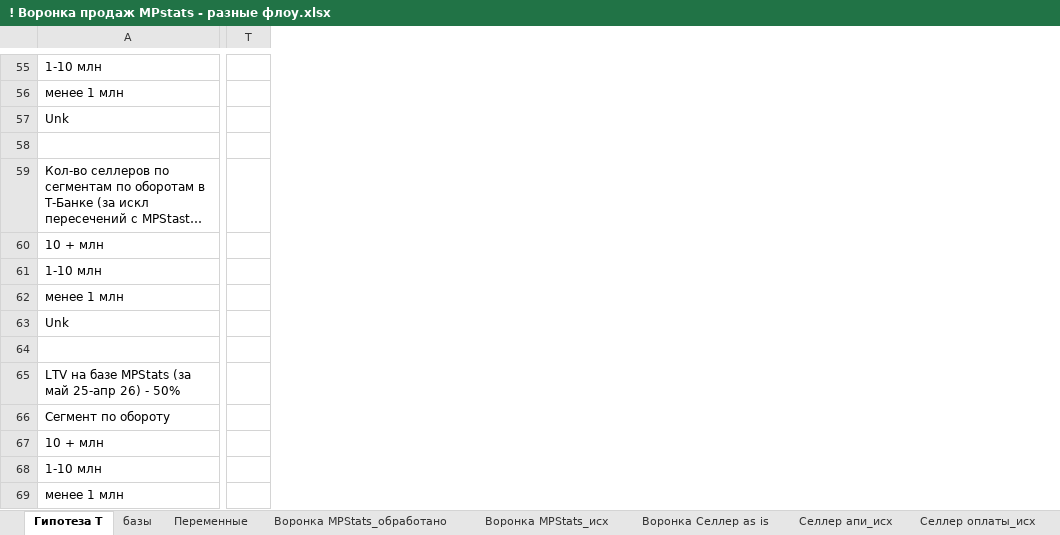
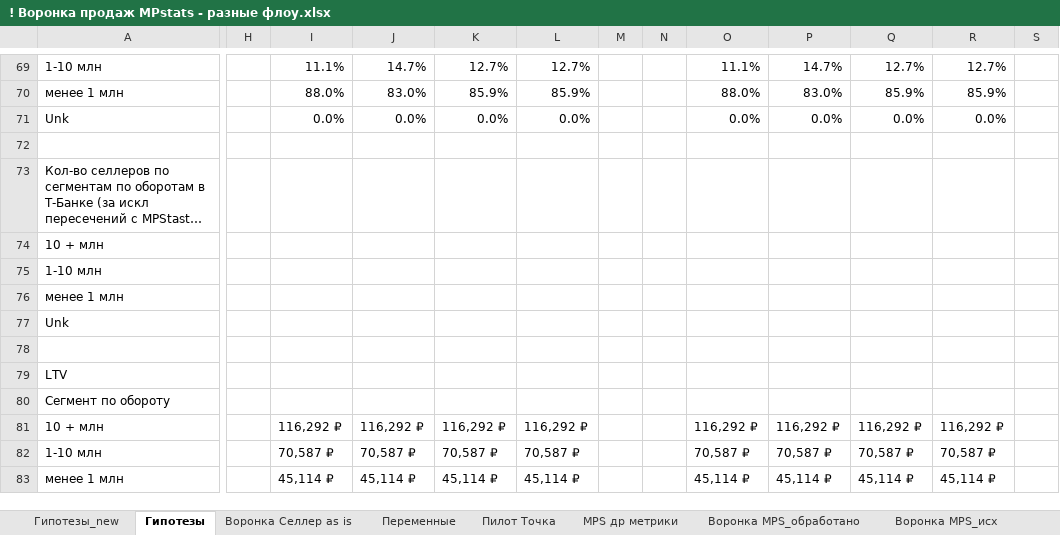
Before and after one commit to julbalabaeva/t-seller-product-julia, an Excel workbook: ! Воронка продаж MPstats - разные флоу.xlsx, sheet Гипотезы, drawn as a sheet; only a part is shown, gaps mark what is left out; long unchanged cells end in …; values as stored, in another font and other column widths than the file's, no cell formats; removed rows and columns are numbered as before the commit, all else as after; rows hold the shown columns only; the diff covers the shown part only; the diff names each change by its address in the sheet, - before the commit and + after, or states it on an @@ line.

```diff
--- a/! Воронка продаж MPstats - разные флоу.xlsx (sheet Гипотезы)
+++ b/! Воронка продаж MPstats - разные флоу.xlsx (sheet Гипотезы)
-sheet tab: Гипотеза T
+sheet tab: Гипотезы
-sheet tab: Воронка MPStats_обработано
+sheet tab: Воронка MPS_обработано
-sheet tab: Воронка MPStats_исх
+sheet tab: Воронка MPS_исх
+sheet tab: Гипотезы_new
+sheet tab: Пилот Точка
+sheet tab: MPS др метрики
@@ sheet tab order changed: Гипотезы_new | Гипотезы | Воронка Селлер as is | Переменные | Пилот Точка | MPS др метрики | Воронка MPS_обработано | Воронка MPS_исх @@
+column H, empty
+column I, rows 69-71: 11.1% | 88.0% | 0.0%; rows 81-83: 116,292 ₽ | 70,587 ₽ | 45,114 ₽
+column J, rows 69-71: 14.7% | 83.0% | 0.0%; rows 81-83: 116,292 ₽ | 70,587 ₽ | 45,114 ₽
+column K, rows 69-71: 12.7% | 85.9% | 0.0%; rows 81-83: 116,292 ₽ | 70,587 ₽ | 45,114 ₽
+column L, rows 69-71: 12.7% | 85.9% | 0.0%; rows 81-83: 116,292 ₽ | 70,587 ₽ | 45,114 ₽
+column M, empty
+column N, empty
+column O, rows 69-71: 11.1% | 88.0% | 0.0%; rows 81-83: 116,292 ₽ | 70,587 ₽ | 45,114 ₽
+column P, rows 69-71: 14.7% | 83.0% | 0.0%; rows 81-83: 116,292 ₽ | 70,587 ₽ | 45,114 ₽
+column Q, rows 69-71: 12.7% | 85.9% | 0.0%; rows 81-83: 116,292 ₽ | 70,587 ₽ | 45,114 ₽
+column R, rows 69-71: 12.7% | 85.9% | 0.0%; rows 81-83: 116,292 ₽ | 70,587 ₽ | 45,114 ₽
+column S, empty
-column T, empty
+row 72: (empty)
@@ row 59 moved to row 73: Кол-во селлеров по сегментам по оборотам… @@
+row 74: 10 + млн
+row 75: 1-10 млн
+row 76: менее 1 млн
+row 77: Unk
-row 60: 10 + млн
-row 61: 1-10 млн
-row 62: менее 1 млн
-row 63: Unk
-row 79: (empty)
+row 79: LTV
-row 65: LTV на базе MPStats (за май 25-апр 26) - 50%
```
Also changed, not shown: 23 added rows, 7 removed rows, 6 added columns, 11 removed columns and 108 edited cells elsewhere in this sheet, sheet Воронка Селлер as is, sheet рабоч, sheet Вопросы, cell formats, formulas that keep their value, charts or pictures.
